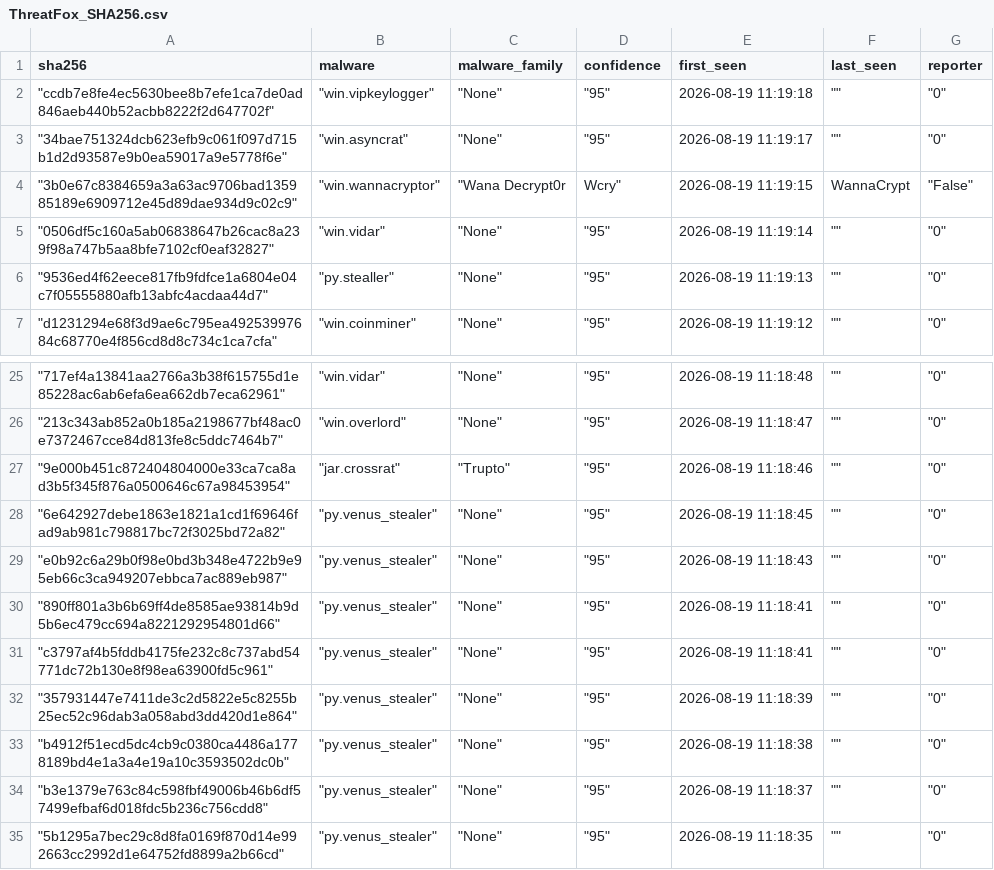
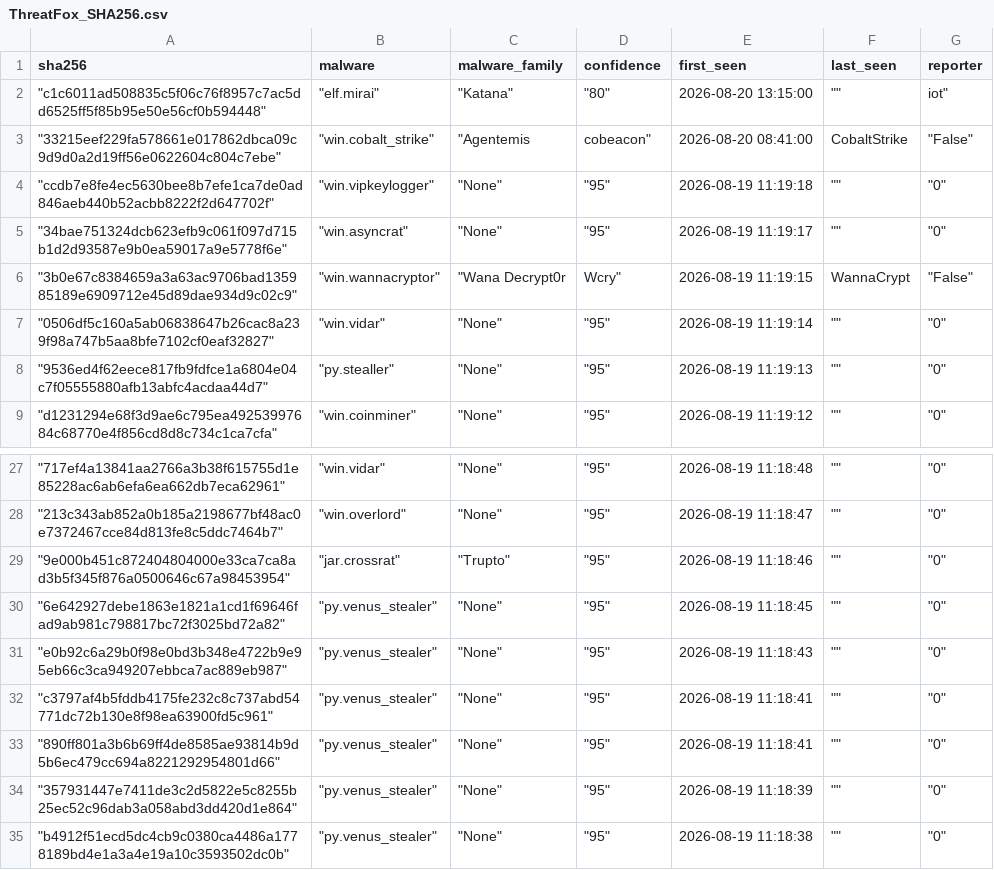
Before and after one commit to CyberArk0961/Threat-Fox-SHA256, a CSV file: output/ThreatFox_SHA256.csv, drawn as a sheet; only a part is shown, gaps mark what is left out; the shorter side is filled out with more unchanged rows.

```diff
--- a/output/ThreatFox_SHA256.csv
+++ b/output/ThreatFox_SHA256.csv
@@ -1,2 +1,4 @@
 sha256,malware,malware_family,confidence,first_seen,last_seen,reporter
+"""c1c6011ad508835c5f06c76f8957c7ac5dd6525ff5f85b95e50e56cf0b594448"""," ""elf.mirai"""," ""Katana"""," ""80""",2026-08-20 13:15:00," """"","iot"""
+"""33215eef229fa578661e017862dbca09c9d9d0a2d19ff56e0622604c804c7ebe"""," ""win.cobalt_strike"""," ""Agentemis","cobeacon""",2026-08-20 08:41:00,CobaltStrike," ""False"""
 """ccdb7e8fe4ec5630bee8b7efe1ca7de0ad846aeb440b52acbb8222f2d647702f"""," ""win.vipkeylogger"""," ""None"""," ""95""",2026-08-19 11:19:18," """""," ""0"""
@@ -29,4 +31,4 @@ sha256,malware,malware_family,confidence,first_seen,last_seen,reporter
 """e0b92c6a29b0f98e0bd3b348e4722b9e95eb66c3ca949207ebbca7ac889eb987"""," ""py.venus_stealer"""," ""None"""," ""95""",2026-08-19 11:18:43," """""," ""0"""
+"""c3797af4b5fddb4175fe232c8c737abd54771dc72b130e8f98ea63900fd5c961"""," ""py.venus_stealer"""," ""None"""," ""95""",2026-08-19 11:18:41," """""," ""0"""
 """890ff801a3b6b69ff4de8585ae93814b9d5b6ec479cc694a8221292954801d66"""," ""py.venus_stealer"""," ""None"""," ""95""",2026-08-19 11:18:41," """""," ""0"""
-"""c3797af4b5fddb4175fe232c8c737abd54771dc72b130e8f98ea63900fd5c961"""," ""py.venus_stealer"""," ""None"""," ""95""",2026-08-19 11:18:41," """""," ""0"""
 """357931447e7411de3c2d5822e5c8255b25ec52c96dab3a058abd3dd420d1e864"""," ""py.venus_stealer"""," ""None"""," ""95""",2026-08-19 11:18:39," """""," ""0"""
```
